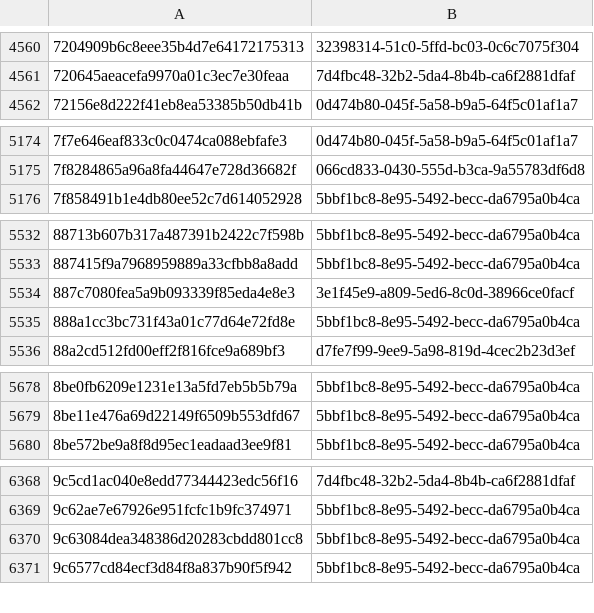
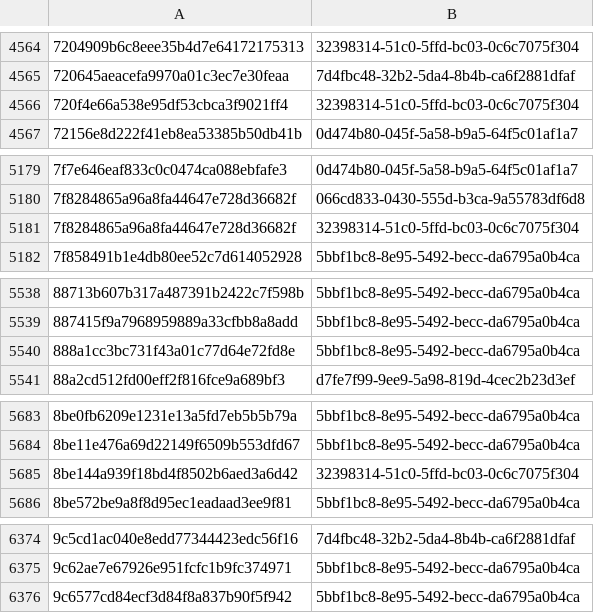
Before and after one commit to AliceGrey/c2magnet-feed, a CSV file: misp/hashes.csv, drawn as a sheet; only a part is shown, gaps mark what is left out; removed rows and columns are numbered as before the commit, all else as after; the diff covers the shown part only; the diff names each change by its address in the sheet, - before the commit and + after, or states it on an @@ line.

```diff
--- a/misp/hashes.csv
+++ b/misp/hashes.csv
+row 4566: 720f4e66a538e95df53cbca3f9021ff4 | 32398314-51c0-5ffd-bc03-0c6c7075f304
+row 5181: 7f8284865a96a8fa44647e728d36682f | 32398314-51c0-5ffd-bc03-0c6c7075f304
-row 5534: 887c7080fea5a9b093339f85eda4e8e3 | 3e1f45e9-a809-5ed6-8c0d-38966ce0facf
+row 5685: 8be144a939f18bd4f8502b6aed3a6d42 | 32398314-51c0-5ffd-bc03-0c6c7075f304
-row 6370: 9c63084dea348386d20283cbdd801cc8 | 5bbf1bc8-8e95-5492-becc-da6795a0b4ca
```
Also changed, not shown: 10 added rows and 4 removed rows elsewhere in this file, 29 other files.
